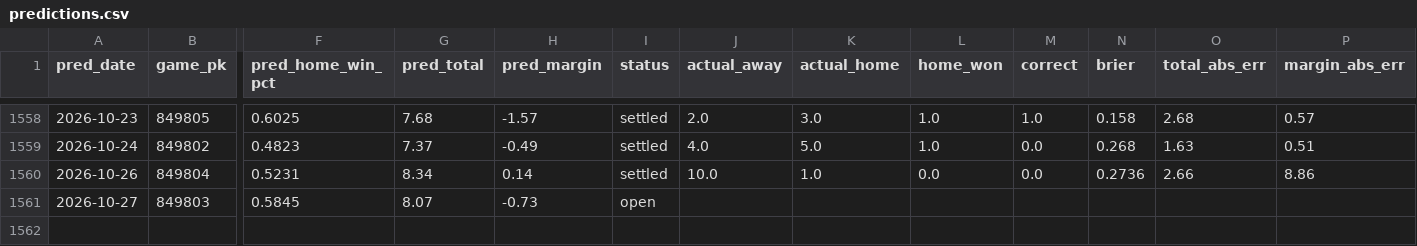
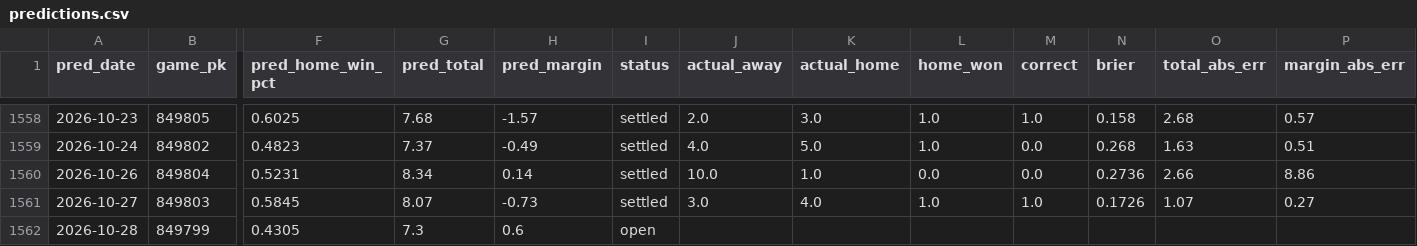
Before and after one commit to theandoftherew/mlb-ai-predictor, a CSV file: predictions.csv, drawn as a sheet; only a part is shown, gaps mark what is left out; rows hold the shown columns only; the diff names each change by its address in the sheet, - before the commit and + after, or states it on an @@ line.

```diff
--- a/predictions.csv
+++ b/predictions.csv
-I1561 (status): open
+I1561 (status): settled
-J1561 (actual_away): (empty)
+J1561 (actual_away): 3.0
-K1561 (actual_home): (empty)
+K1561 (actual_home): 4.0
-L1561 (home_won): (empty)
+L1561 (home_won): 1.0
-M1561 (correct): (empty)
+M1561 (correct): 1.0
-N1561 (brier): (empty)
+N1561 (brier): 0.1726
-O1561 (total_abs_err): (empty)
+O1561 (total_abs_err): 1.07
-P1561 (margin_abs_err): (empty)
+P1561 (margin_abs_err): 0.27
+row 1562: 2026-10-28 | 849799 | 0.4305 | 7.3 | 0.6 | open
```
